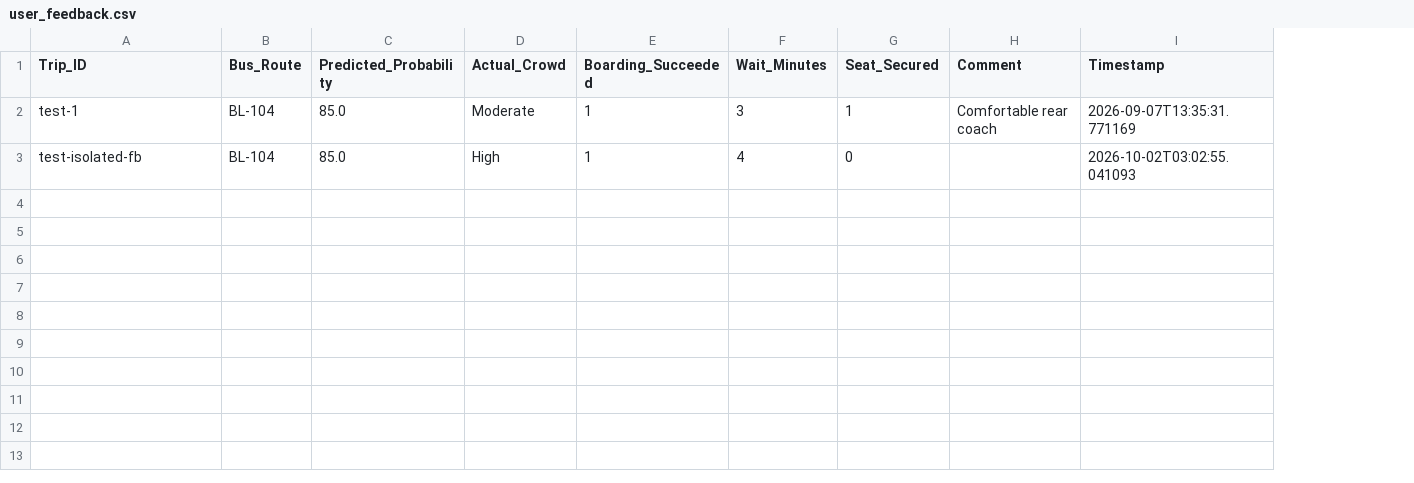
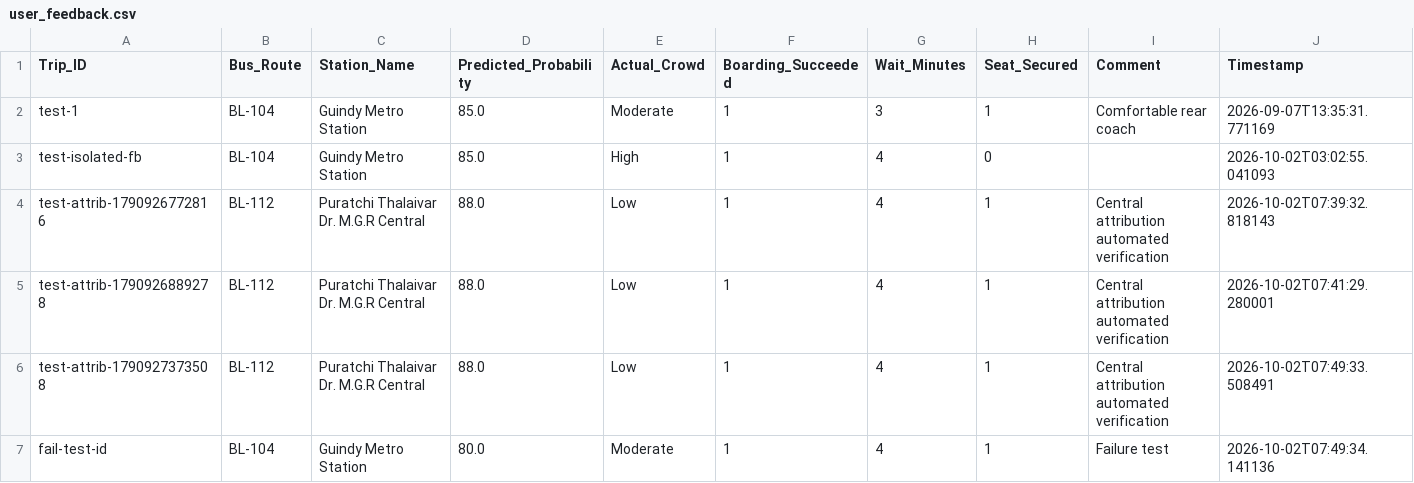
Before and after one commit to nithinrv07/chennai_metro_ml, a CSV file: data/processed/user_feedback.csv, drawn as a sheet; the diff names each change by its address in the sheet, - before the commit and + after, or states it on an @@ line.

```diff
--- a/data/processed/user_feedback.csv
+++ b/data/processed/user_feedback.csv
+column C (Station_Name), rows 2-3: Guindy Metro Station | Guindy Metro Station
+row 4: test-attrib-1790926772816 | BL-112 | Puratchi Thalaivar Dr. M.G.R Central | 88.0 | Low | 1 | 4 | 1 | Central attribution automated verification | 2026-10-02T07:39:32.818143
+row 5: test-attrib-1790926889278 | BL-112 | Puratchi Thalaivar Dr. M.G.R Central | 88.0 | Low | 1 | 4 | 1 | Central attribution automated verification | 2026-10-02T07:41:29.280001
+row 6: test-attrib-1790927373508 | BL-112 | Puratchi Thalaivar Dr. M.G.R Central | 88.0 | Low | 1 | 4 | 1 | Central attribution automated verification | 2026-10-02T07:49:33.508491
+row 7: fail-test-id | BL-104 | Guindy Metro Station | 80.0 | Moderate | 1 | 4 | 1 | Failure test | 2026-10-02T07:49:34.141136
```
Also changed, not shown: 11 other files.
